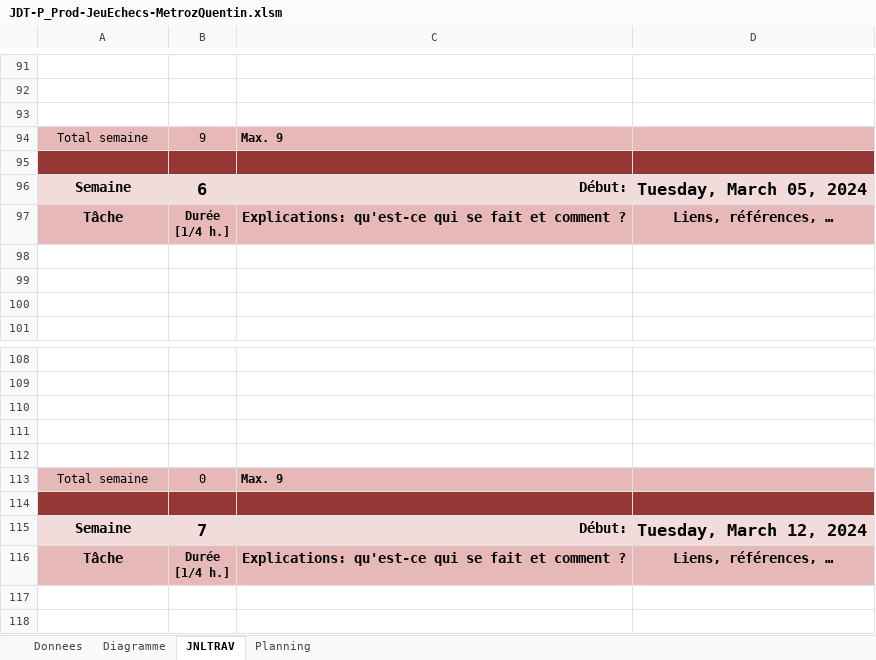
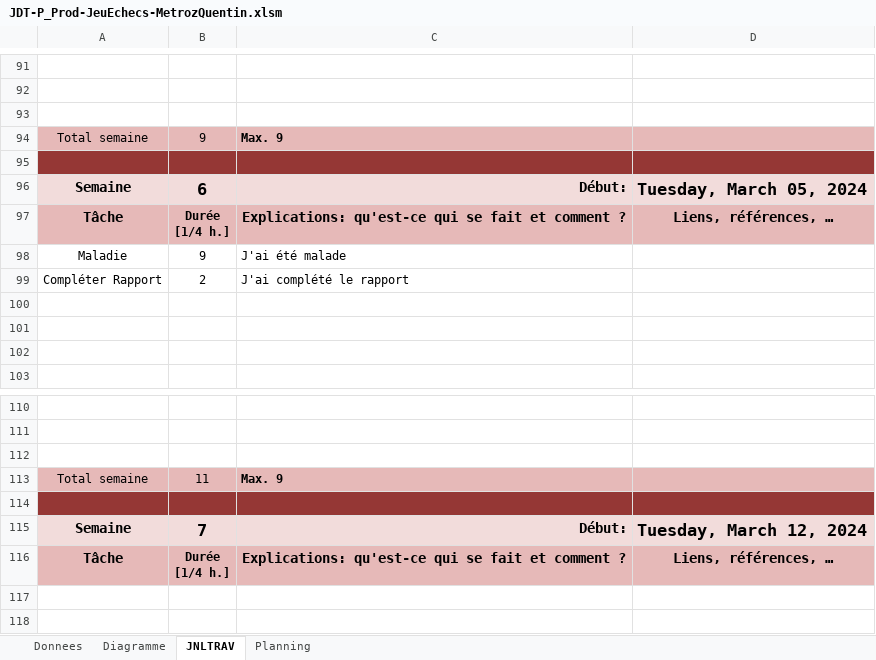
Before and after one commit to quemet/P_Prod-JeuEchecs, an Excel workbook: document/JDT-P_Prod-JeuEchecs-MetrozQuentin.xlsm, sheet JNLTRAV, drawn as a sheet; only a part is shown, gaps mark what is left out; values as stored, in another font and other column widths than the file's, no borders; charts and pictures not drawn; removed rows and columns are numbered as before the commit, all else as after; the diff names each change by its address in the sheet, - before the commit and + after, or states it on an @@ line.

```diff
--- a/document/JDT-P_Prod-JeuEchecs-MetrozQuentin.xlsm (sheet JNLTRAV)
+++ b/document/JDT-P_Prod-JeuEchecs-MetrozQuentin.xlsm (sheet JNLTRAV)
+row 98: Maladie | 9 | J'ai été malade
+row 99: Compléter Rapport | 2 | J'ai complété le rapport
-row 111: (empty)
-row 112: (empty)
-B113: 0
+B113: 11
```
Also changed, not shown: sheet Planning, sheet Donnees, charts or pictures, 4 other files.
